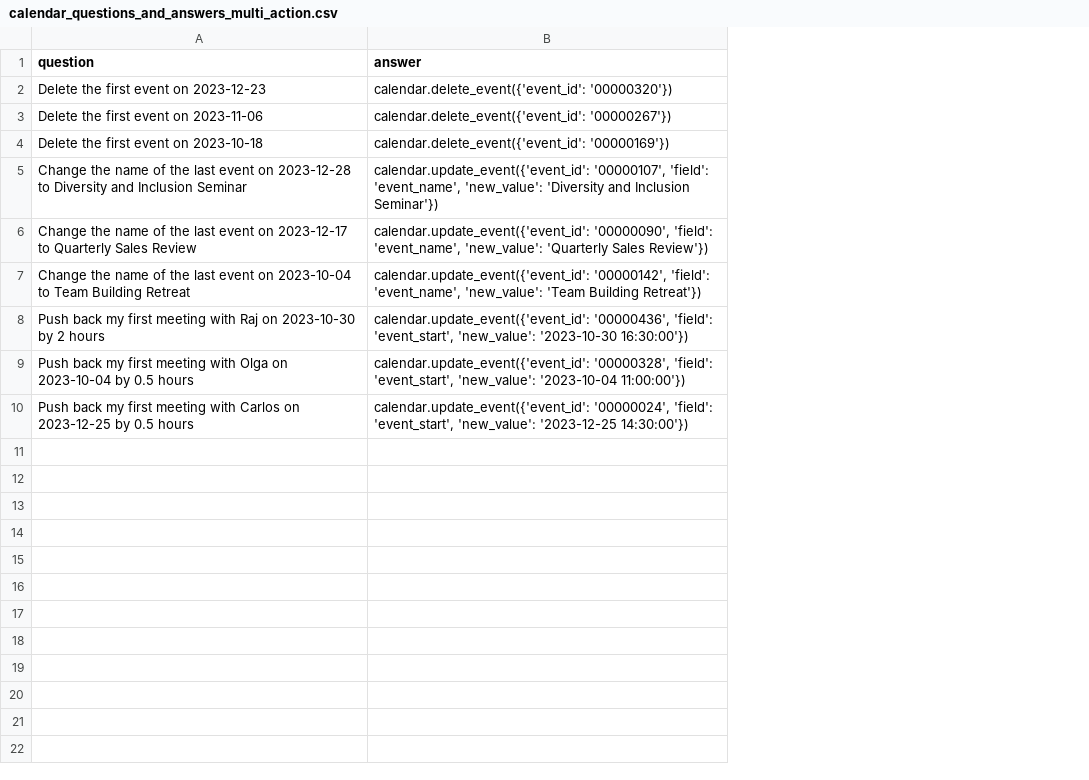
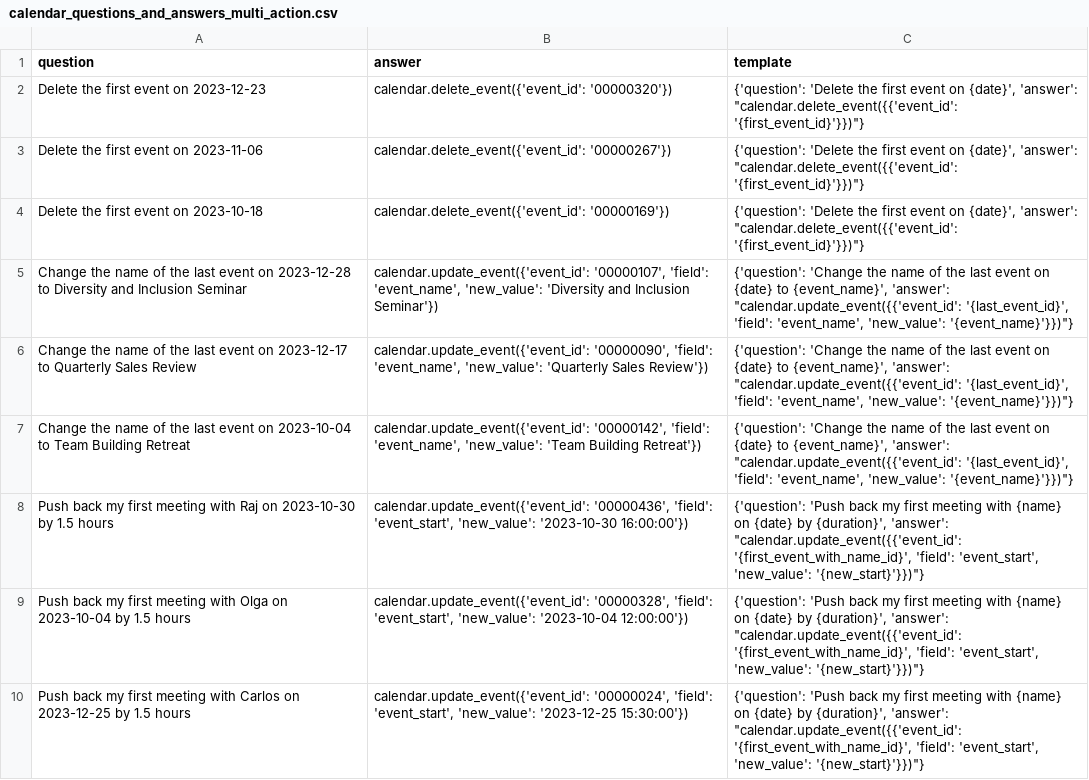
Before and after one commit to olly-styles/WorkBench, a CSV file: data/processed/calendar_questions_and_answers_multi_action.csv, drawn as a sheet; the diff names each change by its address in the sheet, - before the commit and + after, or states it on an @@ line.

```diff
--- a/data/processed/calendar_questions_and_answers_multi_action.csv
+++ b/data/processed/calendar_questions_and_answers_multi_action.csv
+column C (template), rows 2-10: {'question': 'Delete the first event on {date}', 'answer': "calendar.delete_event({{'event_id': '{first_event_id}'}})"} | {'question': 'Delete the first event on {date}', 'answer': "calendar.delete_event({{'event_id': '{first_event_id}'}})"} | {'question': 'Delete the first event on {date}', 'answer': "calendar.delete_event({{'event_id': '{first_event_id}'}})"} | {'question': 'Change the name of the last event on {date} to {event_name}', 'answer': "calendar.update_event({{'event_id': '{last_event_id}', 'field': 'event_name', 'new_value': '{event_name}'}})"} | {'question': 'Change the name of the last event on {date} to {event_name}', 'answer': "calendar.update_event({{'event_id': '{last_event_id}', 'field': 'event_name', 'new_value': '{event_name}'}})"} | {'question': 'Change the name of the last event on {date} to {event_name}', 'answer': "calendar.update_event({{'event_id': '{last_event_id}', 'field': 'event_name', 'new_value': '{event_name}'}})"} | {'question': 'Push back my first meeting with {name} on {date} by {duration}', 'answer': "calendar.update_event({{'event_id': '{first_event_with_name_id}', 'field': 'event_start', 'new_value': '{new_start}'}})"} | {'question': 'Push back my first meeting with {name} on {date} by {duration}', 'answer': "calendar.update_event({{'event_id': '{first_event_with_name_id}', 'field': 'event_start', 'new_value': '{new_start}'}})"} | {'question': 'Push back my first meeting with {name} on {date} by {duration}', 'answer': "calendar.update_event({{'event_id': '{first_event_with_name_id}', 'field': 'event_start', 'new_value': '{new_start}'}})"}
-A8 (question): …2023-10-30 by 2 hours
+A8 (question): …2023-10-30 by 1.5 hours
-B8 (answer): …'new_value': '2023-10-30 16:30:00'})
+B8 (answer): …'new_value': '2023-10-30 16:00:00'})
-A9 (question): …2023-10-04 by 0.5 hours
+A9 (question): …2023-10-04 by 1.5 hours
-B9 (answer): …'new_value': '2023-10-04 11:00:00'})
+B9 (answer): …'new_value': '2023-10-04 12:00:00'})
-A10 (question): …2023-12-25 by 0.5 hours
+A10 (question): …2023-12-25 by 1.5 hours
-B10 (answer): …'new_value': '2023-12-25 14:30:00'})
+B10 (answer): …'new_value': '2023-12-25 15:30:00'})
```
Also changed, not shown: data/processed/calendar_questions_and_answers_single_action.csv, 8 other files.
